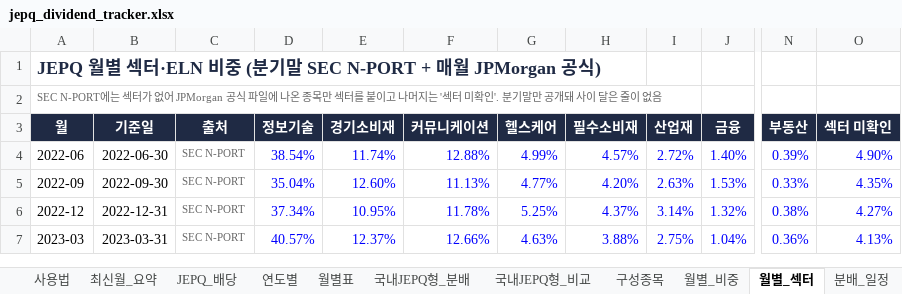
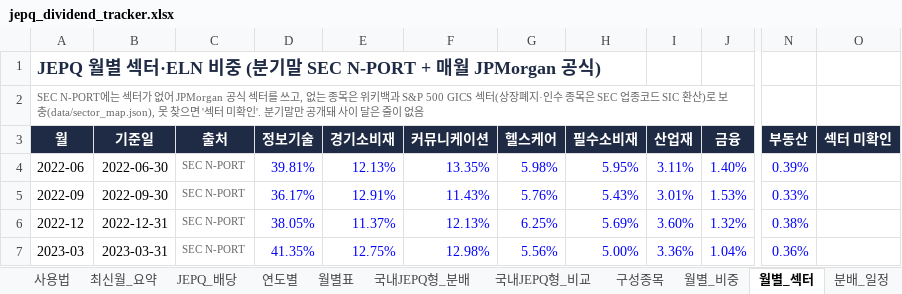
Before and after one commit to ttokjaeTV/jepq-tracker, an Excel workbook: downloads/jepq_dividend_tracker.xlsx, sheet 월별_섹터, drawn as a sheet; only a part is shown, gaps mark what is left out; values as stored, in another font and other column widths than the file's, no borders; the diff covers the shown part only; the diff names each change by its address in the sheet, - before the commit and + after, or states it on an @@ line.

```diff
--- a/downloads/jepq_dividend_tracker.xlsx (sheet 월별_섹터)
+++ b/downloads/jepq_dividend_tracker.xlsx (sheet 월별_섹터)
-A2 (월): …JPMorgan 공식 파일에 나온 종목만 섹터를 붙이고 나머지는 '섹터…
+A2 (월): …JPMorgan 공식 섹터를 쓰고, 없는 종목은 위키백과 S&P 500 GICS 섹터(상장폐지·인수 종목은 SEC 업종코드 SIC 환산)로 보충(data/sector_map.json), 못 찾으면 '섹터…
-D4 (정보기술): 38.54%
+D4 (정보기술): 39.81%
-E4 (경기소비재): 11.74%
+E4 (경기소비재): 12.13%
-F4 (커뮤니케이션): 12.88%
+F4 (커뮤니케이션): 13.35%
-G4 (헬스케어): 4.99%
+G4 (헬스케어): 5.98%
-H4 (필수소비재): 4.57%
+H4 (필수소비재): 5.95%
-I4 (산업재): 2.72%
+I4 (산업재): 3.11%
-O4 (섹터 미확인): 4.90%
+O4 (섹터 미확인): (empty)
-D5 (정보기술): 35.04%
+D5 (정보기술): 36.17%
-E5 (경기소비재): 12.60%
+E5 (경기소비재): 12.91%
-F5 (커뮤니케이션): 11.13%
+F5 (커뮤니케이션): 11.43%
-G5 (헬스케어): 4.77%
+G5 (헬스케어): 5.76%
-H5 (필수소비재): 4.20%
+H5 (필수소비재): 5.43%
-I5 (산업재): 2.63%
+I5 (산업재): 3.01%
-O5 (섹터 미확인): 4.35%
+O5 (섹터 미확인): (empty)
-D6 (정보기술): 37.34%
+D6 (정보기술): 38.05%
-E6 (경기소비재): 10.95%
+E6 (경기소비재): 11.37%
-F6 (커뮤니케이션): 11.78%
+F6 (커뮤니케이션): 12.13%
-G6 (헬스케어): 5.25%
+G6 (헬스케어): 6.25%
-H6 (필수소비재): 4.37%
+H6 (필수소비재): 5.69%
-I6 (산업재): 3.14%
+I6 (산업재): 3.60%
-O6 (섹터 미확인): 4.27%
+O6 (섹터 미확인): (empty)
-D7 (정보기술): 40.57%
+D7 (정보기술): 41.35%
-E7 (경기소비재): 12.37%
+E7 (경기소비재): 12.75%
-F7 (커뮤니케이션): 12.66%
+F7 (커뮤니케이션): 12.98%
-G7 (헬스케어): 4.63%
+G7 (헬스케어): 5.56%
-H7 (필수소비재): 3.88%
+H7 (필수소비재): 5.00%
-I7 (산업재): 2.75%
+I7 (산업재): 3.36%
-O7 (섹터 미확인): 4.13%
+O7 (섹터 미확인): (empty)
```
Also changed, not shown: 83 edited cells elsewhere in this sheet, sheet 월별_비중, 7 other files.
